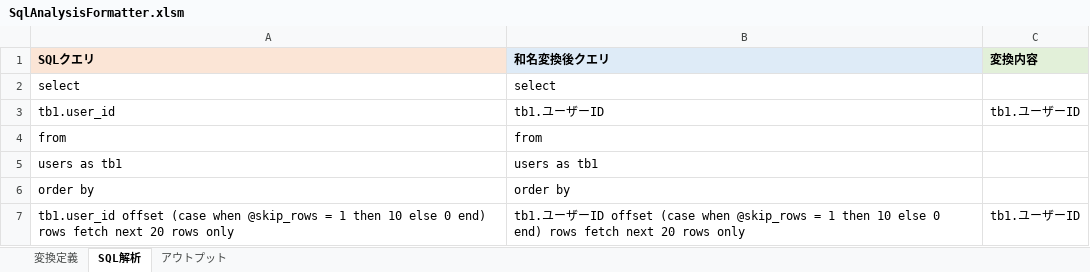
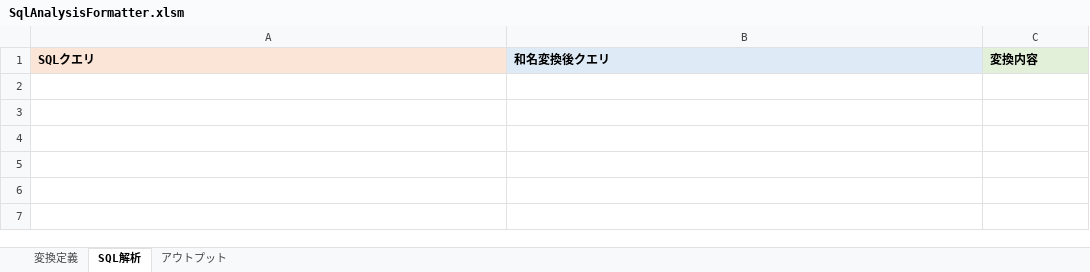
Before and after one commit to SSsan-00/sql-analyzer-formatter-vba, an Excel workbook: SqlAnalysisFormatter.xlsm, sheet SQL解析, drawn as a sheet; values as stored, in another font and other column widths than the file's, no borders; charts and pictures not drawn; the diff names each change by its address in the sheet, - before the commit and + after, or states it on an @@ line.

```diff
--- a/SqlAnalysisFormatter.xlsm (sheet SQL解析)
+++ b/SqlAnalysisFormatter.xlsm (sheet SQL解析)
-row 2: select | select
-row 3: tb1.user_id | tb1.ユーザーID | tb1.ユーザーID
-row 4: from | from
-row 5: users as tb1 | users as tb1
-row 6: order by | order by
-row 7: tb1.user_id offset (case when @skip_rows = 1 then 10 else 0 end) rows fetch next 20 rows only | tb1.ユーザーID offset (case when @skip_rows = 1 then 10 else 0 end) rows fetch next 20 rows only | tb1.ユーザーID
```
Also changed, not shown: sheet アウトプット, sheet 変換定義, 7 other files.
